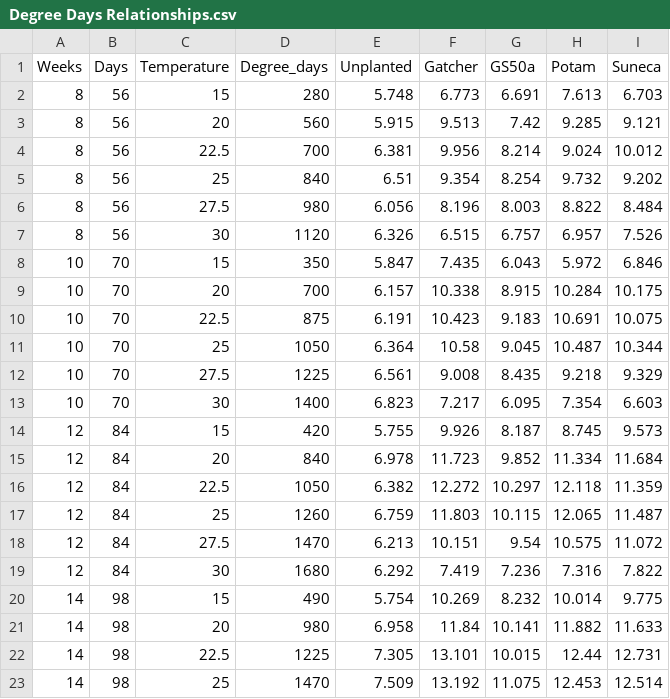
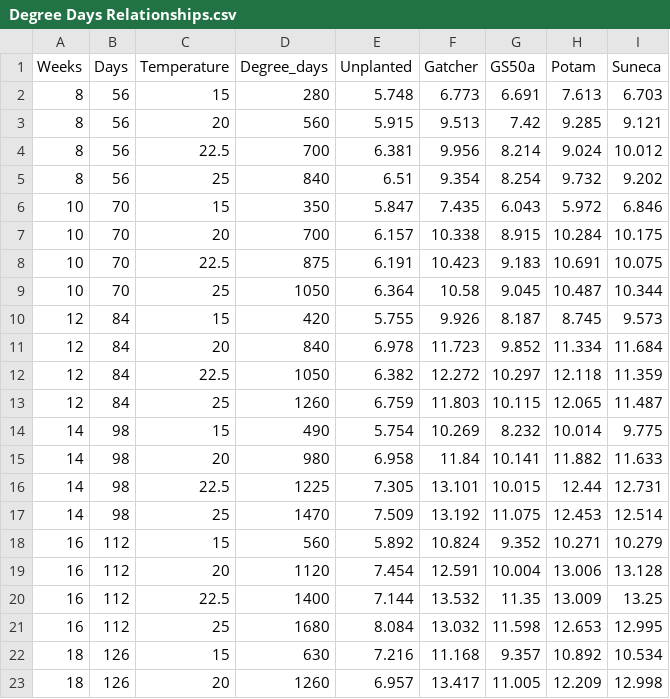
Before and after one commit to adamhsparks/Modelling_Nematode_Populations, a CSV file: data/Degree Days Relationships.csv, drawn as a sheet; only a part is shown; the shorter side is filled out with more unchanged rows; the diff covers the shown part only.

Commit message:
Fix data
Temperatures above 27.5 were in orginal data but not used in the paper illustrated here. Remove these data.

```diff
--- a/data/Degree Days Relationships.csv
+++ b/data/Degree Days Relationships.csv
@@ -5,4 +5,2 @@ Weeks,Days,Temperature,Degree_days,Unplanted,Gatcher,GS50a,Potam ,Suneca
 8,56,25,840,6.51,9.354,8.254,9.732,9.202
-8,56,27.5,980,6.056,8.196,8.003,8.822,8.484
-8,56,30,1120,6.326,6.515,6.757,6.957,7.526
 10,70,15,350,5.847,7.435,6.043,5.972,6.846
@@ -11,4 +9,2 @@ Weeks,Days,Temperature,Degree_days,Unplanted,Gatcher,GS50a,Potam ,Suneca
 10,70,25,1050,6.364,10.58,9.045,10.487,10.344
-10,70,27.5,1225,6.561,9.008,8.435,9.218,9.329
-10,70,30,1400,6.823,7.217,6.095,7.354,6.603
 12,84,15,420,5.755,9.926,8.187,8.745,9.573
@@ -17,4 +13,2 @@ Weeks,Days,Temperature,Degree_days,Unplanted,Gatcher,GS50a,Potam ,Suneca
 12,84,25,1260,6.759,11.803,10.115,12.065,11.487
-12,84,27.5,1470,6.213,10.151,9.54,10.575,11.072
-12,84,30,1680,6.292,7.419,7.236,7.316,7.822
 14,98,15,490,5.754,10.269,8.232,10.014,9.775
```
Also changed, not shown: 6 removed rows elsewhere in this file.
